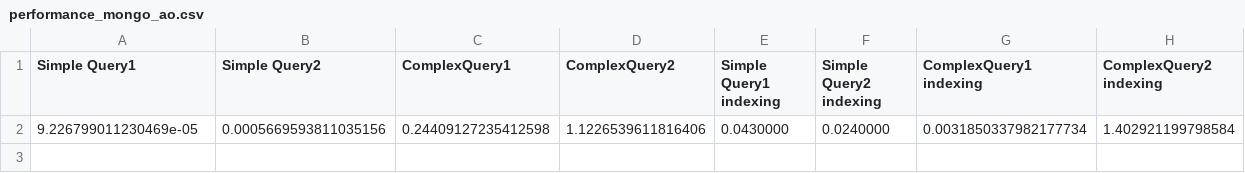
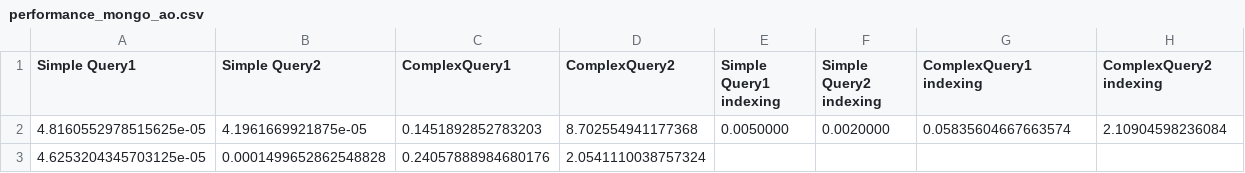
Before and after one commit to AnaLiliaTeixeira/International-Football-Results, a CSV file: BDA_project/after_optimization/performance_mongo_ao.csv, drawn as a sheet; removed rows and columns are numbered as before the commit, all else as after; the diff names each change by its address in the sheet, - before the commit and + after, or states it on an @@ line.

Commit message:
Feito benchmarking no after optimization

```diff
--- a/BDA_project/after_optimization/performance_mongo_ao.csv
+++ b/BDA_project/after_optimization/performance_mongo_ao.csv
-row 2: 9.226799011230469e-05 | 0.0005669593811035156 | 0.24409127235412598 | 1.1226539611816406 | 0.0430000 | 0.0240000 | 0.0031850337982177734 | 1.402921199798584
+row 2: 4.8160552978515625e-05 | 4.1961669921875e-05 | 0.1451892852783203 | 8.702554941177368 | 0.0050000 | 0.0020000 | 0.05835604667663574 | 2.10904598236084
+row 3: 4.6253204345703125e-05 | 0.0001499652862548828 | 0.24057888984680176 | 2.0541110038757324
```
Also changed, not shown: 3 other files.
